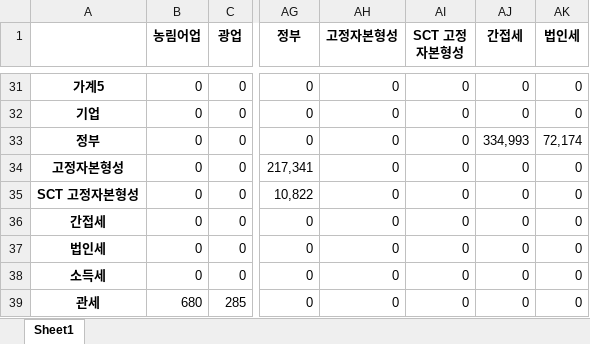
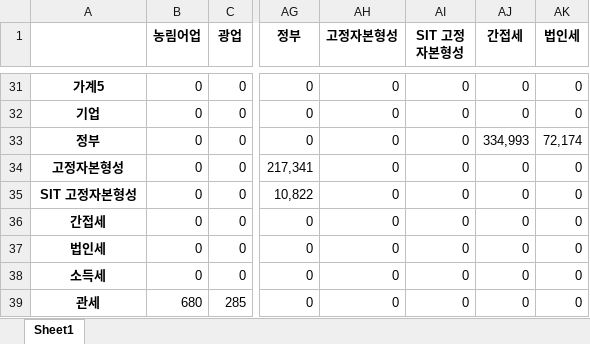
Before and after one commit to ehddy/spatial_information_project, an Excel workbook: RAS 전처리 SAM/승수분석용 데이터/가계, 노동 미시 버전 사회계정행렬(국산) RAS 적용.xlsx, sheet Sheet1, drawn as a sheet; only a part is shown, gaps mark what is left out; values as stored, in another font and other column widths than the file's, no borders; the diff names each change by its address in the sheet, - before the commit and + after, or states it on an @@ line.

```diff
--- a/RAS 전처리 SAM/승수분석용 데이터/가계, 노동 미시 버전 사회계정행렬(국산) RAS 적용.xlsx (sheet Sheet1)
+++ b/RAS 전처리 SAM/승수분석용 데이터/가계, 노동 미시 버전 사회계정행렬(국산) RAS 적용.xlsx (sheet Sheet1)
-AI1: SCT 고정자본형성
+AI1: SIT 고정자본형성
-A35: SCT 고정자본형성
+A35: SIT 고정자본형성
```
Also changed, not shown: 24 other files.
